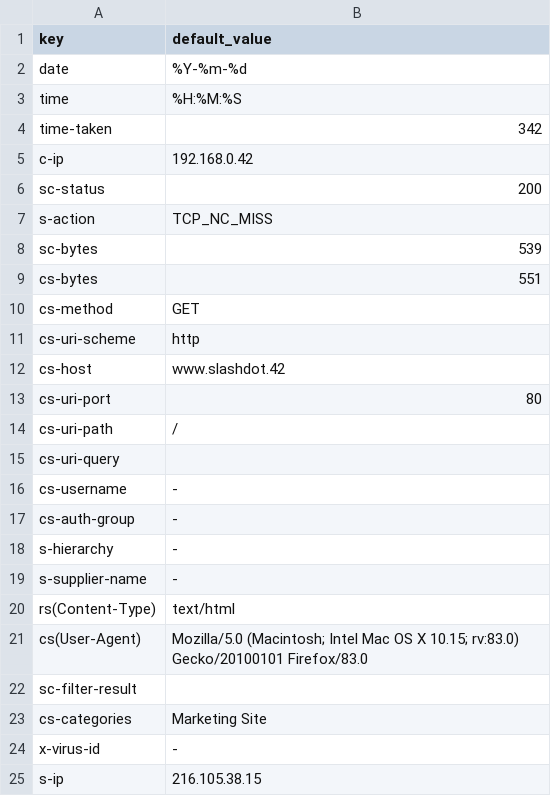
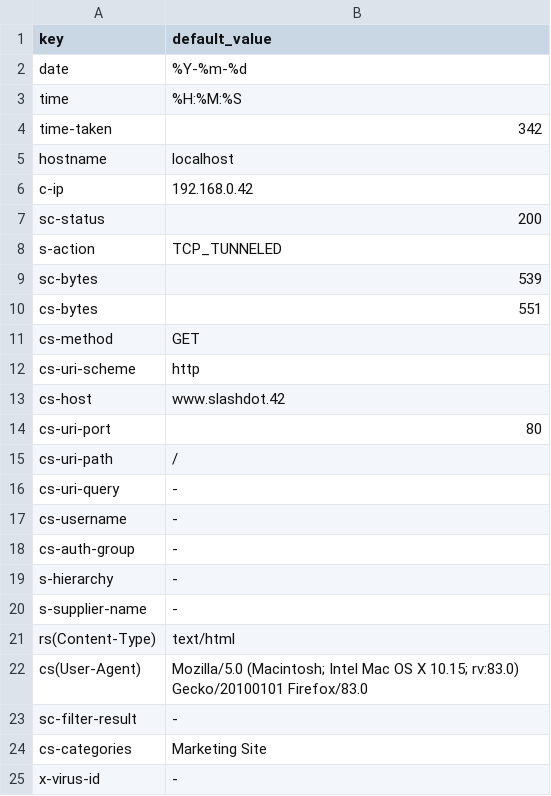
Before and after one commit to DevoInc/pCraft, a CSV file: logwriter/templates/bluecoat/proxysg/default.csv, drawn as a sheet; only a part is shown; the shorter side is filled out with more unchanged rows.

Commit message:
Adding another main template.

```diff
--- a/logwriter/templates/bluecoat/proxysg/default.csv
+++ b/logwriter/templates/bluecoat/proxysg/default.csv
@@ -4,5 +4,6 @@ time,%H:%M:%S
 time-taken,342
+hostname,localhost
 c-ip,192.168.0.42
 sc-status,200
-s-action,TCP_NC_MISS
+s-action,TCP_TUNNELED
 sc-bytes,539
@@ -14,3 +15,3 @@ cs-uri-port,80
 cs-uri-path,/
-cs-uri-query,
+cs-uri-query,-
 cs-username,-
@@ -21,3 +22,3 @@ rs(Content-Type),text/html
 cs(User-Agent),Mozilla/5.0 (Macintosh; Intel Mac OS X 10.15; rv:83.0) Gecko/20100101 Firefox/83.0
-sc-filter-result,
+sc-filter-result,-
 cs-categories,Marketing Site
```
Also changed, not shown: 2 other files.
